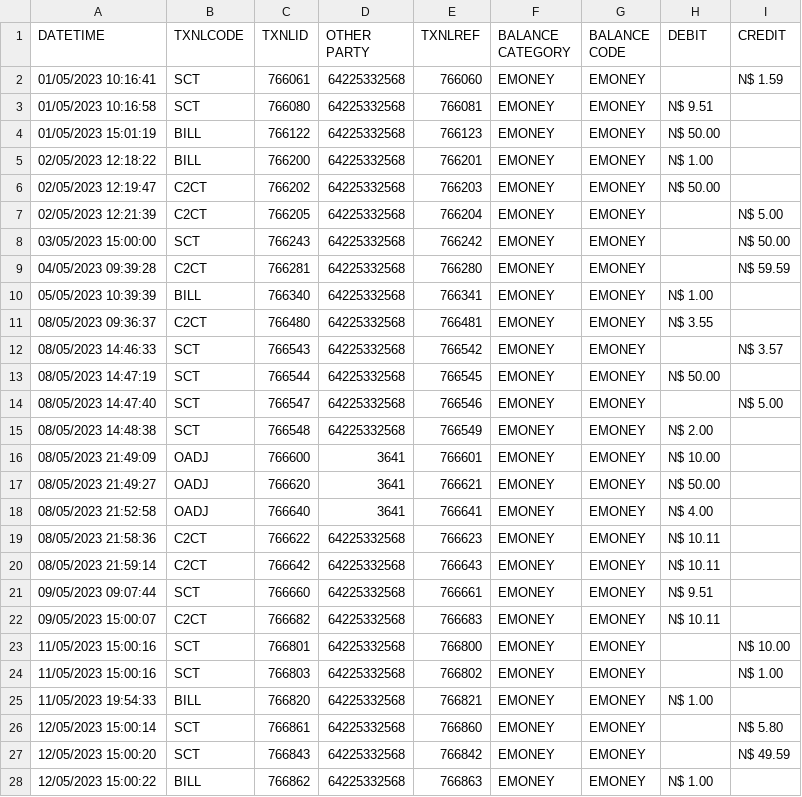
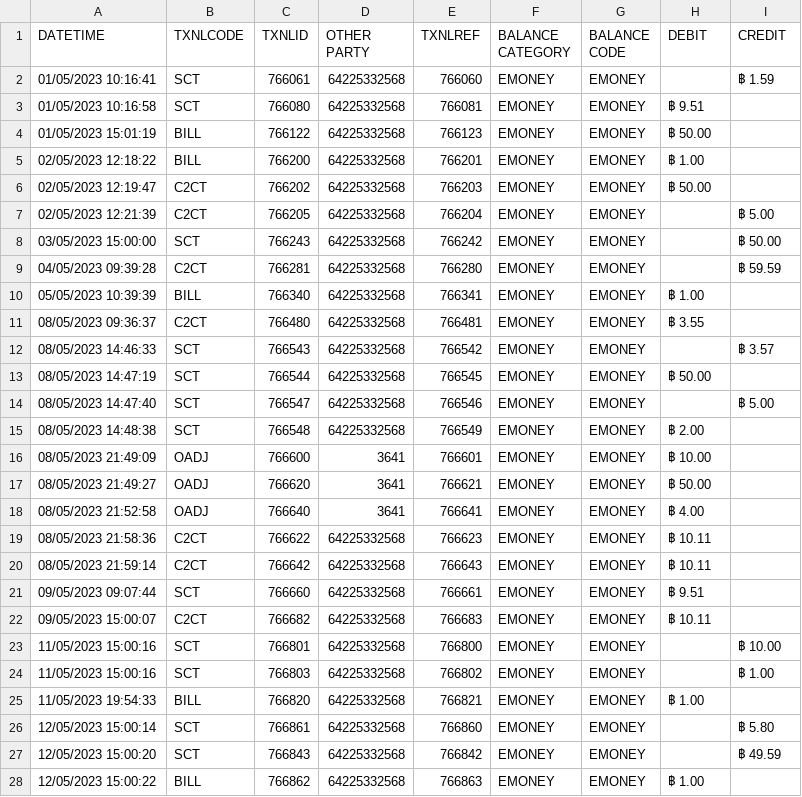
Before and after one commit to smile1346/travel-card-phase2-transaction, a CSV file: examples/GetTransactionStatementCSVResponse.csv, drawn as a sheet; only a part is shown; the diff covers the shown part only.

```diff
--- a/examples/GetTransactionStatementCSVResponse.csv
+++ b/examples/GetTransactionStatementCSVResponse.csv
@@ -1,28 +1,28 @@
 DATETIME,TXNLCODE,TXNLID,OTHER PARTY,TXNLREF,BALANCE CATEGORY,BALANCE CODE,DEBIT,CREDIT
-01/05/2023 10:16:41,SCT,766061,64225332568,766060,EMONEY,EMONEY,,N$ 1.59
-01/05/2023 10:16:58,SCT,766080,64225332568,766081,EMONEY,EMONEY,N$ 9.51,
-01/05/2023 15:01:19,BILL,766122,64225332568,766123,EMONEY,EMONEY,N$ 50.00,
-02/05/2023 12:18:22,BILL,766200,64225332568,766201,EMONEY,EMONEY,N$ 1.00,
-02/05/2023 12:19:47,C2CT,766202,64225332568,766203,EMONEY,EMONEY,N$ 50.00,
-02/05/2023 12:21:39,C2CT,766205,64225332568,766204,EMONEY,EMONEY,,N$ 5.00
-03/05/2023 15:00:00,SCT,766243,64225332568,766242,EMONEY,EMONEY,,N$ 50.00
-04/05/2023 09:39:28,C2CT,766281,64225332568,766280,EMONEY,EMONEY,,N$ 59.59
-05/05/2023 10:39:39,BILL,766340,64225332568,766341,EMONEY,EMONEY,N$ 1.00,
-08/05/2023 09:36:37,C2CT,766480,64225332568,766481,EMONEY,EMONEY,N$ 3.55,
-08/05/2023 14:46:33,SCT,766543,64225332568,766542,EMONEY,EMONEY,,N$ 3.57
-08/05/2023 14:47:19,SCT,766544,64225332568,766545,EMONEY,EMONEY,N$ 50.00,
-08/05/2023 14:47:40,SCT,766547,64225332568,766546,EMONEY,EMONEY,,N$ 5.00
-08/05/2023 14:48:38,SCT,766548,64225332568,766549,EMONEY,EMONEY,N$ 2.00,
-08/05/2023 21:49:09,OADJ,766600,3641,766601,EMONEY,EMONEY,N$ 10.00,
-08/05/2023 21:49:27,OADJ,766620,3641,766621,EMONEY,EMONEY,N$ 50.00,
-08/05/2023 21:52:58,OADJ,766640,3641,766641,EMONEY,EMONEY,N$ 4.00,
-08/05/2023 21:58:36,C2CT,766622,64225332568,766623,EMONEY,EMONEY,N$ 10.11,
-08/05/2023 21:59:14,C2CT,766642,64225332568,766643,EMONEY,EMONEY,N$ 10.11,
-09/05/2023 09:07:44,SCT,766660,64225332568,766661,EMONEY,EMONEY,N$ 9.51,
-09/05/2023 15:00:07,C2CT,766682,64225332568,766683,EMONEY,EMONEY,N$ 10.11,
-11/05/2023 15:00:16,SCT,766801,64225332568,766800,EMONEY,EMONEY,,N$ 10.00
-11/05/2023 15:00:16,SCT,766803,64225332568,766802,EMONEY,EMONEY,,N$ 1.00
-11/05/2023 19:54:33,BILL,766820,64225332568,766821,EMONEY,EMONEY,N$ 1.00,
-12/05/2023 15:00:14,SCT,766861,64225332568,766860,EMONEY,EMONEY,,N$ 5.80
-12/05/2023 15:00:20,SCT,766843,64225332568,766842,EMONEY,EMONEY,,N$ 49.59
-12/05/2023 15:00:22,BILL,766862,64225332568,766863,EMONEY,EMONEY,N$ 1.00,
+01/05/2023 10:16:41,SCT,766061,64225332568,766060,EMONEY,EMONEY,,฿ 1.59
+01/05/2023 10:16:58,SCT,766080,64225332568,766081,EMONEY,EMONEY,฿ 9.51,
+01/05/2023 15:01:19,BILL,766122,64225332568,766123,EMONEY,EMONEY,฿ 50.00,
+02/05/2023 12:18:22,BILL,766200,64225332568,766201,EMONEY,EMONEY,฿ 1.00,
+02/05/2023 12:19:47,C2CT,766202,64225332568,766203,EMONEY,EMONEY,฿ 50.00,
+02/05/2023 12:21:39,C2CT,766205,64225332568,766204,EMONEY,EMONEY,,฿ 5.00
+03/05/2023 15:00:00,SCT,766243,64225332568,766242,EMONEY,EMONEY,,฿ 50.00
+04/05/2023 09:39:28,C2CT,766281,64225332568,766280,EMONEY,EMONEY,,฿ 59.59
+05/05/2023 10:39:39,BILL,766340,64225332568,766341,EMONEY,EMONEY,฿ 1.00,
+08/05/2023 09:36:37,C2CT,766480,64225332568,766481,EMONEY,EMONEY,฿ 3.55,
+08/05/2023 14:46:33,SCT,766543,64225332568,766542,EMONEY,EMONEY,,฿ 3.57
+08/05/2023 14:47:19,SCT,766544,64225332568,766545,EMONEY,EMONEY,฿ 50.00,
+08/05/2023 14:47:40,SCT,766547,64225332568,766546,EMONEY,EMONEY,,฿ 5.00
+08/05/2023 14:48:38,SCT,766548,64225332568,766549,EMONEY,EMONEY,฿ 2.00,
+08/05/2023 21:49:09,OADJ,766600,3641,766601,EMONEY,EMONEY,฿ 10.00,
+08/05/2023 21:49:27,OADJ,766620,3641,766621,EMONEY,EMONEY,฿ 50.00,
+08/05/2023 21:52:58,OADJ,766640,3641,766641,EMONEY,EMONEY,฿ 4.00,
+08/05/2023 21:58:36,C2CT,766622,64225332568,766623,EMONEY,EMONEY,฿ 10.11,
+08/05/2023 21:59:14,C2CT,766642,64225332568,766643,EMONEY,EMONEY,฿ 10.11,
+09/05/2023 09:07:44,SCT,766660,64225332568,766661,EMONEY,EMONEY,฿ 9.51,
+09/05/2023 15:00:07,C2CT,766682,64225332568,766683,EMONEY,EMONEY,฿ 10.11,
+11/05/2023 15:00:16,SCT,766801,64225332568,766800,EMONEY,EMONEY,,฿ 10.00
+11/05/2023 15:00:16,SCT,766803,64225332568,766802,EMONEY,EMONEY,,฿ 1.00
+11/05/2023 19:54:33,BILL,766820,64225332568,766821,EMONEY,EMONEY,฿ 1.00,
+12/05/2023 15:00:14,SCT,766861,64225332568,766860,EMONEY,EMONEY,,฿ 5.80
+12/05/2023 15:00:20,SCT,766843,64225332568,766842,EMONEY,EMONEY,,฿ 49.59
+12/05/2023 15:00:22,BILL,766862,64225332568,766863,EMONEY,EMONEY,฿ 1.00,
```
Also changed, not shown: 3 edited cells elsewhere in this file, 3 other files.
